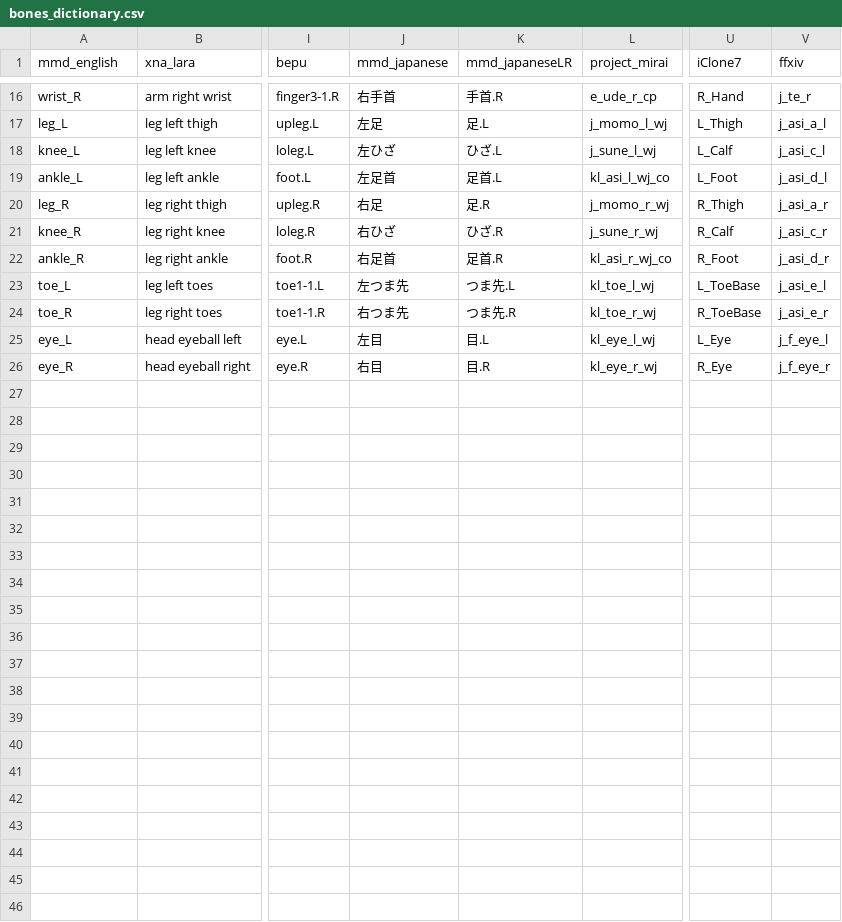
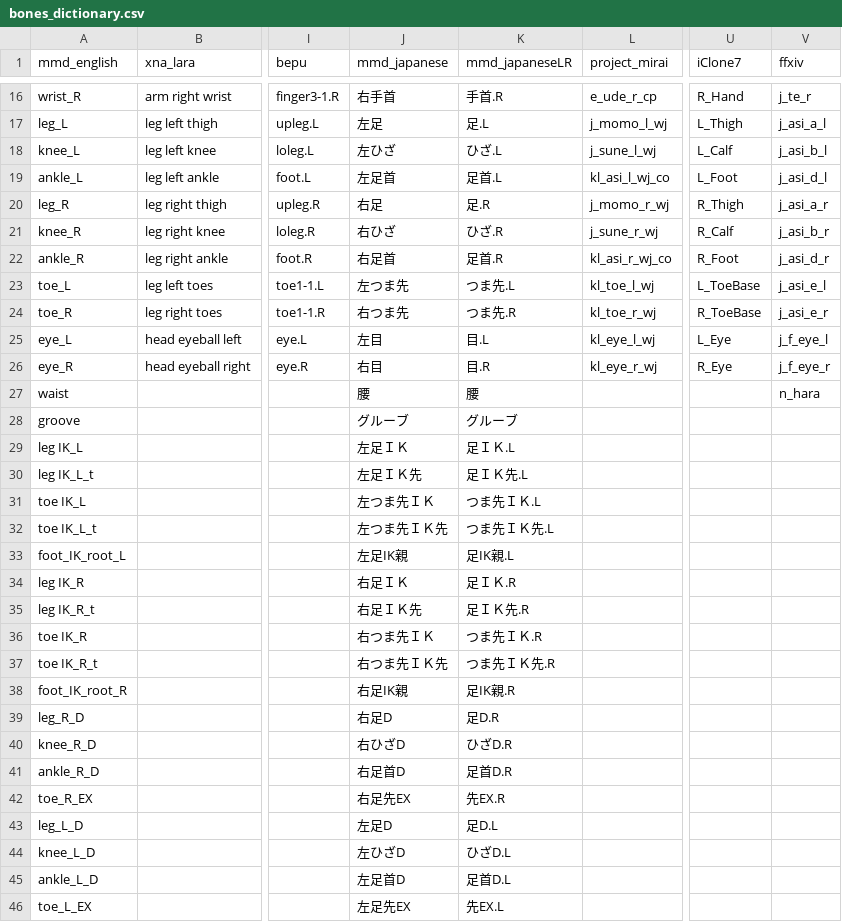
Before and after one commit to wikid24/ffxiv_mmd_tools_helper, a CSV file: ffxiv_mmd_tools_helper_beta/bones_dictionary.csv, drawn as a sheet; only a part is shown, gaps mark what is left out; rows hold the shown columns only; the diff names each change by its address in the sheet, - before the commit and + after, or states it on an @@ line.

```diff
--- a/ffxiv_mmd_tools_helper_beta/bones_dictionary.csv
+++ b/ffxiv_mmd_tools_helper_beta/bones_dictionary.csv
-V18 (ffxiv): j_asi_c_l
+V18 (ffxiv): j_asi_b_l
-V21 (ffxiv): j_asi_c_r
+V21 (ffxiv): j_asi_b_r
+row 27: waist |  |  | 腰 | 腰 |  |  | n_hara
+row 28: groove |  |  | グルーブ | グルーブ
+row 29: leg IK_L |  |  | 左足ＩＫ | 足ＩＫ.L
+row 30: leg IK_L_t |  |  | 左足ＩＫ先 | 足ＩＫ先.L
+row 31: toe IK_L |  |  | 左つま先ＩＫ | つま先ＩＫ.L
+row 32: toe IK_L_t |  |  | 左つま先ＩＫ先 | つま先ＩＫ先.L
+row 33: foot_IK_root_L |  |  | 左足IK親 | 足IK親.L
+row 34: leg IK_R |  |  | 右足ＩＫ | 足ＩＫ.R
+row 35: leg IK_R_t |  |  | 右足ＩＫ先 | 足ＩＫ先.R
+row 36: toe IK_R |  |  | 右つま先ＩＫ | つま先ＩＫ.R
+row 37: toe IK_R_t |  |  | 右つま先ＩＫ先 | つま先ＩＫ先.R
+row 38: foot_IK_root_R |  |  | 右足IK親 | 足IK親.R
+row 39: leg_R_D |  |  | 右足D | 足D.R
+row 40: knee_R_D |  |  | 右ひざD | ひざD.R
+row 41: ankle_R_D |  |  | 右足首D | 足首D.R
+row 42: toe_R_EX |  |  | 右足先EX | 先EX.R
+row 43: leg_L_D |  |  | 左足D | 足D.L
+row 44: knee_L_D |  |  | 左ひざD | ひざD.L
+row 45: ankle_L_D |  |  | 左足首D | 足首D.L
+row 46: toe_L_EX |  |  | 左足先EX | 先EX.L
```
Also changed, not shown: 14 other files.
